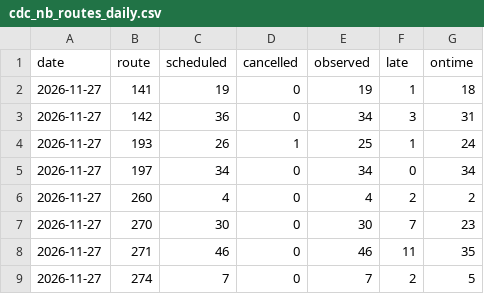
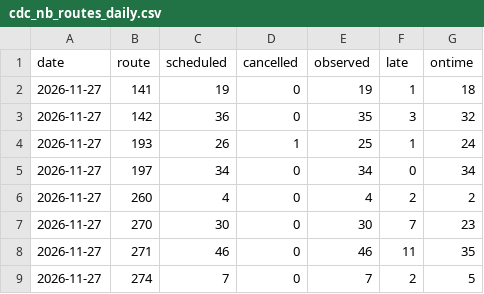
Before and after one commit to craigstarling-eng/Keolis-NthnBeaches-service-cancellations, a CSV file: data/history/cdc_nb_routes_daily.csv, drawn as a sheet; only a part is shown.

```diff
--- a/data/history/cdc_nb_routes_daily.csv
+++ b/data/history/cdc_nb_routes_daily.csv
@@ -2,3 +2,3 @@ date,route,scheduled,cancelled,observed,late,ontime
 2026-11-27,141,19,0,19,1,18
-2026-11-27,142,36,0,34,3,31
+2026-11-27,142,36,0,35,3,32
 2026-11-27,193,26,1,25,1,24
```
Also changed, not shown: data/history/r8_daily.csv, data/history/regions_daily.csv, 5 other files.
